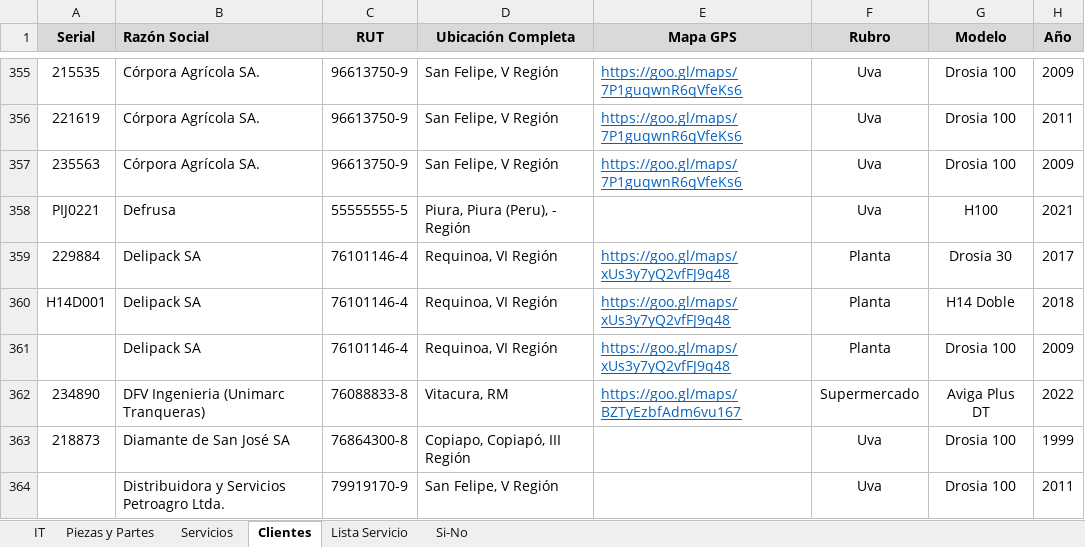
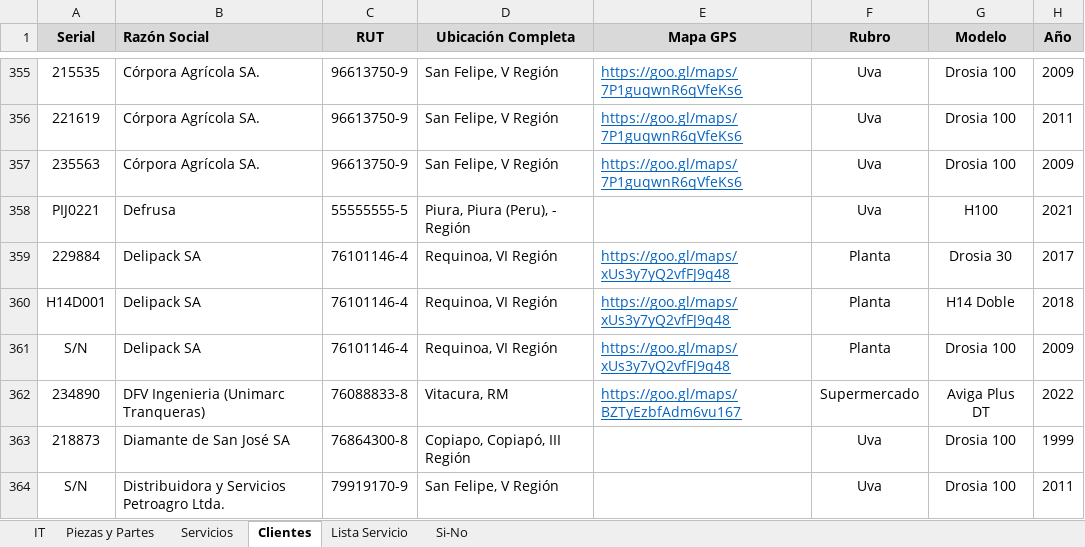
Before and after one commit to PIJ2025/Generador_IT, an Excel workbook: IT Tipo (002).xlsx, sheet Clientes, drawn as a sheet; only a part is shown, gaps mark what is left out; values as stored, in another font and other column widths than the file's, no borders; the diff covers the shown part only; the diff names each change by its address in the sheet, - before the commit and + after, or states it on an @@ line.

```diff
--- a/IT Tipo (002).xlsx (sheet Clientes)
+++ b/IT Tipo (002).xlsx (sheet Clientes)
-A361 (Serial): (empty)
+A361 (Serial): S/N
-A364 (Serial): (empty)
+A364 (Serial): S/N
```
Also changed, not shown: 67 edited cells and cell formats elsewhere in this sheet.
